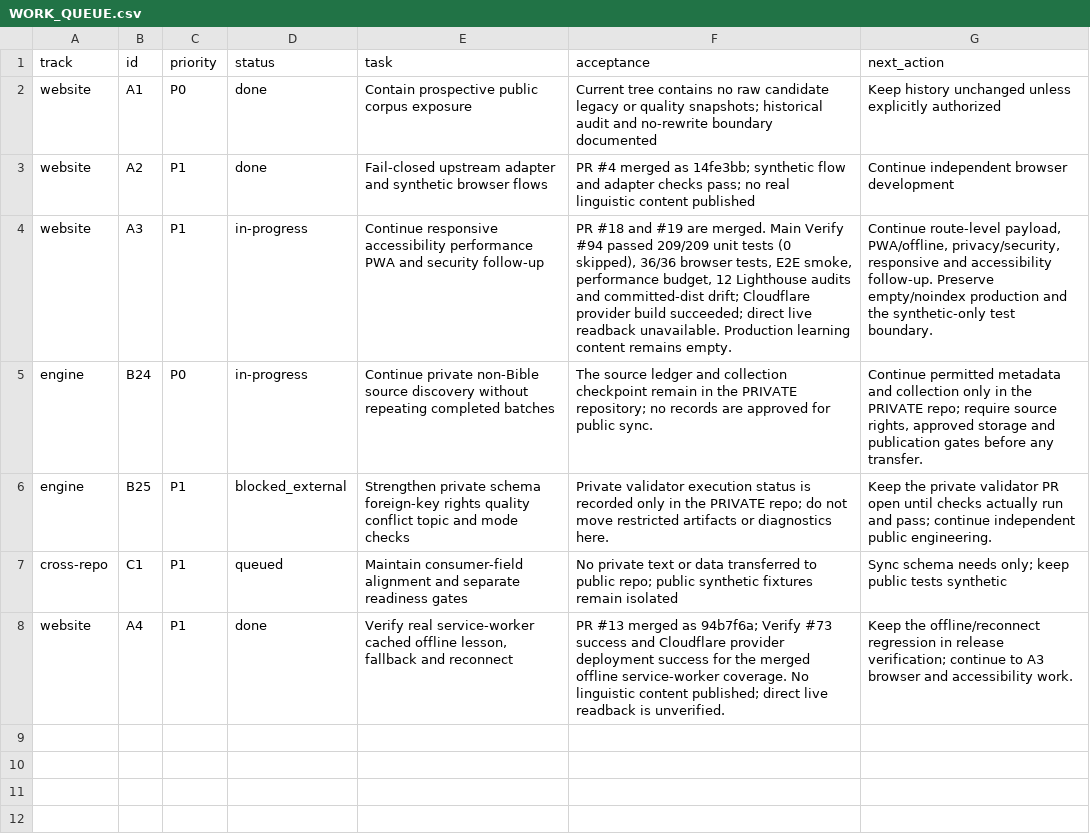
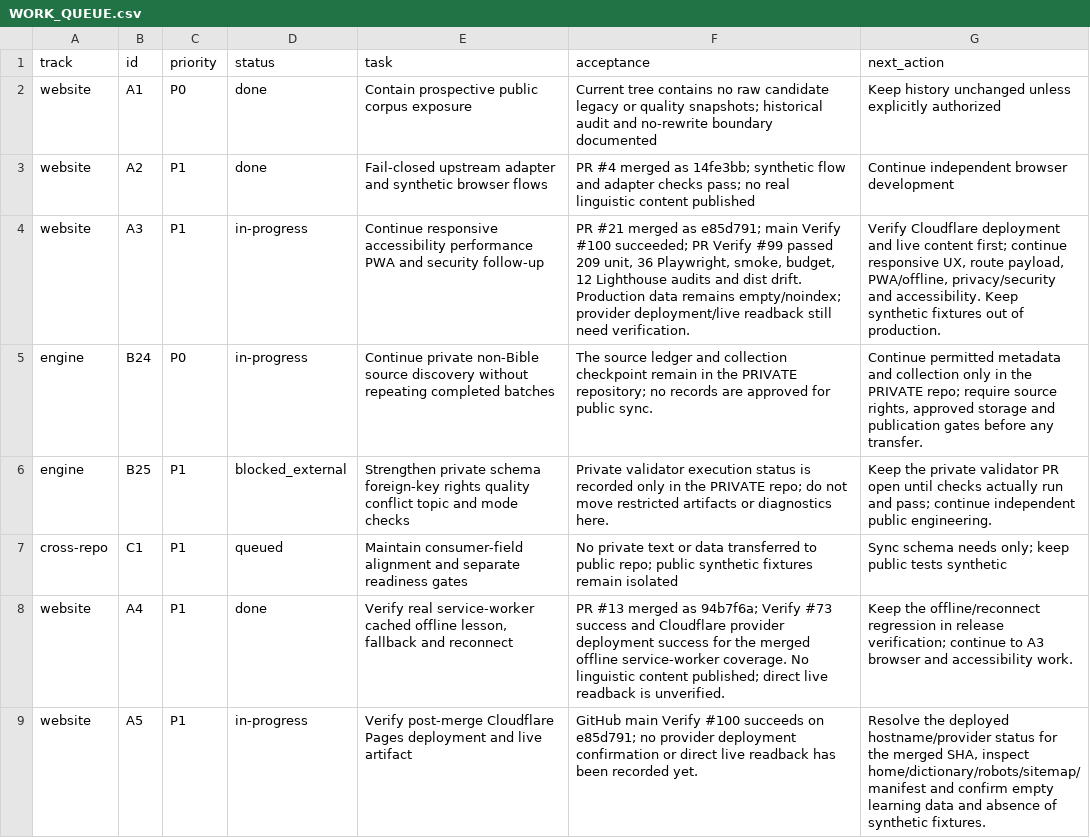
Before and after one commit to drewsebastians/webgame-bataktoba-indo, a CSV file: WORK_QUEUE.csv, drawn as a sheet.

Commit message:
docs: checkpoint Dictionary release and A3 queue (#22)

```diff
--- a/WORK_QUEUE.csv
+++ b/WORK_QUEUE.csv
@@ -3,3 +3,3 @@
 "website","A2","P1","done","Fail-closed upstream adapter and synthetic browser flows","PR #4 merged as 14fe3bb; synthetic flow and adapter checks pass; no real linguistic content published","Continue independent browser development"
-"website","A3","P1","in-progress","Continue responsive accessibility performance PWA and security follow-up","PR #18 and #19 are merged. Main Verify #94 passed 209/209 unit tests (0 skipped), 36/36 browser tests, E2E smoke, performance budget, 12 Lighthouse audits and committed-dist drift; Cloudflare provider build succeeded; direct live readback unavailable. Production learning content remains empty.","Continue route-level payload, PWA/offline, privacy/security, responsive and accessibility follow-up. Preserve empty/noindex production and the synthetic-only test boundary."
+website,A3,P1,in-progress,Continue responsive accessibility performance PWA and security follow-up,"PR #21 merged as e85d791; main Verify #100 succeeded; PR Verify #99 passed 209 unit, 36 Playwright, smoke, budget, 12 Lighthouse audits and dist drift. Production data remains empty/noindex; provider deployment/live readback still need verification.","Verify Cloudflare deployment and live content first; continue responsive UX, route payload, PWA/offline, privacy/security and accessibility. Keep synthetic fixtures out of production."
 "engine","B24","P0","in-progress","Continue private non-Bible source discovery without repeating completed batches","The source ledger and collection checkpoint remain in the PRIVATE repository; no records are approved for public sync.","Continue permitted metadata and collection only in the PRIVATE repo; require source rights, approved storage and publication gates before any transfer."
@@ -8 +8,2 @@
 "website","A4","P1","done","Verify real service-worker cached offline lesson, fallback and reconnect","PR #13 merged as 94b7f6a; Verify #73 success and Cloudflare provider deployment success for the merged offline service-worker coverage. No linguistic content published; direct live readback is unverified.","Keep the offline/reconnect regression in release verification; continue to A3 browser and accessibility work."
+website,A5,P1,in-progress,Verify post-merge Cloudflare Pages deployment and live artifact,GitHub main Verify #100 succeeds on e85d791; no provider deployment confirmation or direct live readback has been recorded yet.,"Resolve the deployed hostname/provider status for the merged SHA, inspect home/dictionary/robots/sitemap/manifest and confirm empty learning data and absence of synthetic fixtures."
```
Also changed, not shown: 3 other files.
